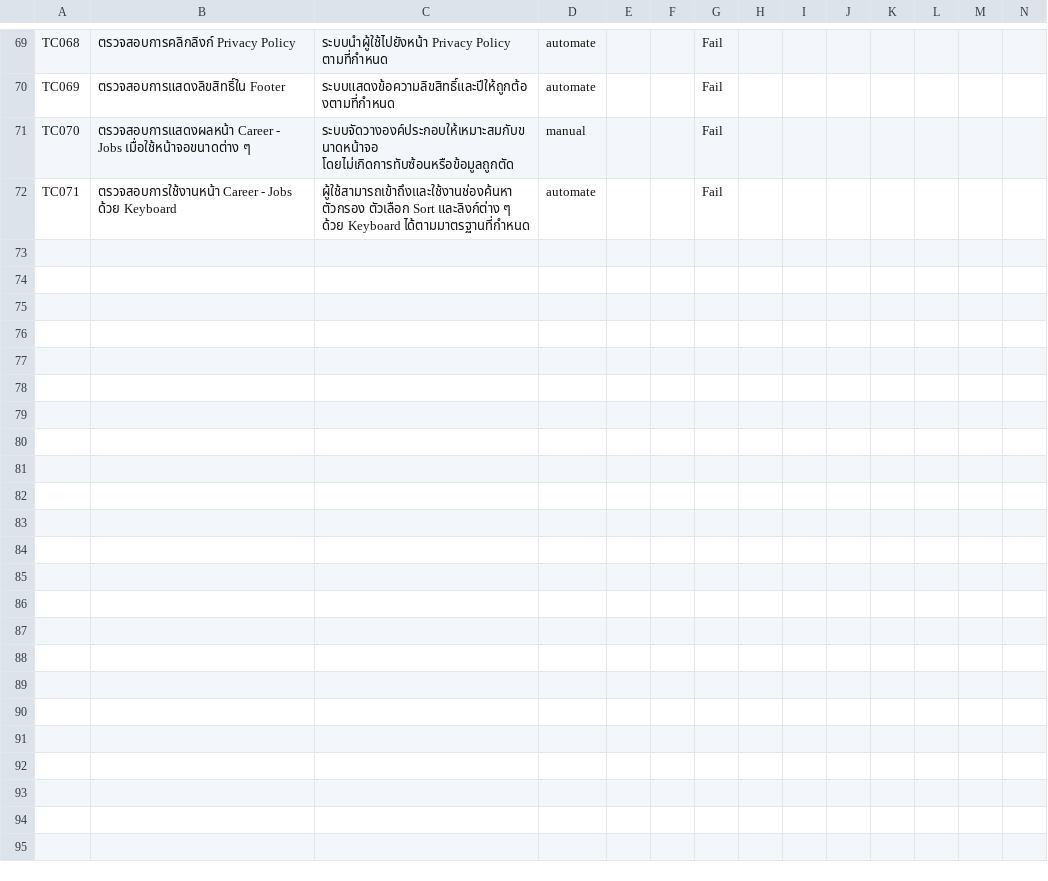
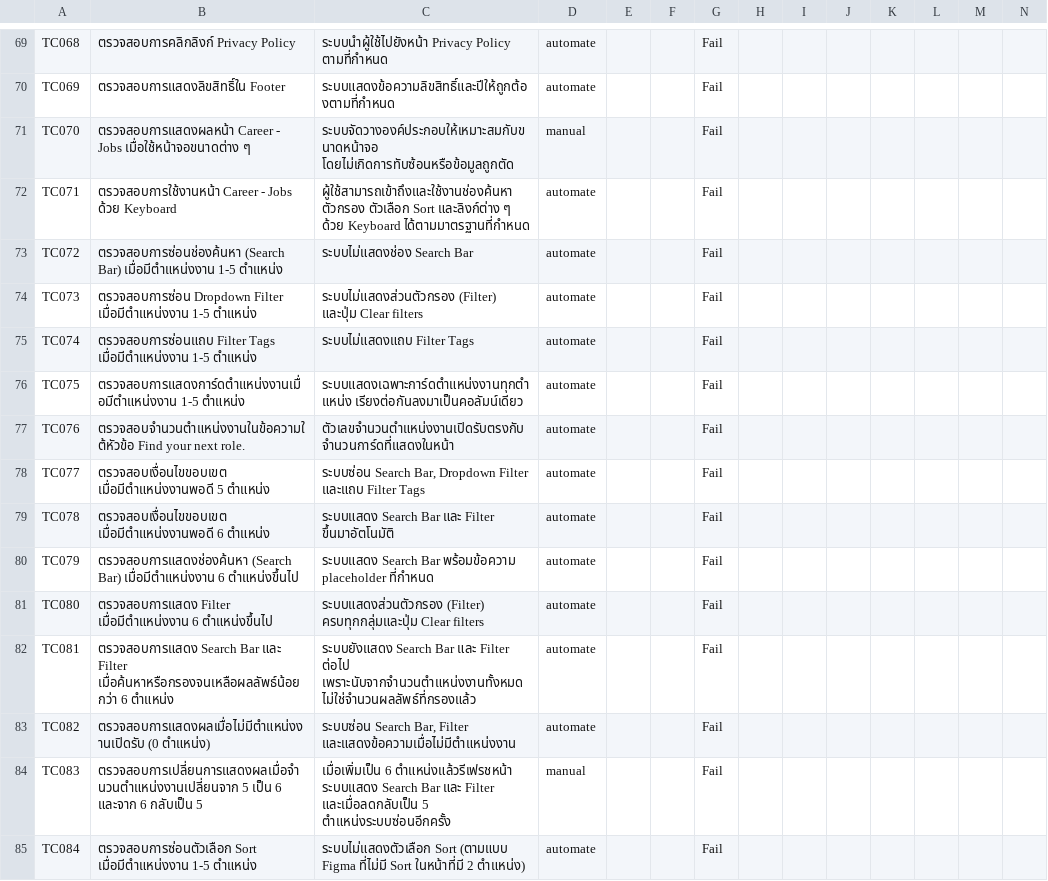
Before and after one commit to MinoYahuraV2/Jobs_Test_RobotFrameWork, a CSV file: data/testcases.csv, drawn as a sheet; only a part is shown, gaps mark what is left out; rows hold the shown columns only; the diff names each change by its address in the sheet, - before the commit and + after, or states it on an @@ line.

Commit message:
Add display-rule tests, fill Jobs page locators and real job data, drop Header and Ongoing cases

```diff
--- a/data/testcases.csv
+++ b/data/testcases.csv
+row 73: TC072 | ตรวจสอบการซ่อนช่องค้นหา (Search Bar) เมื่อมีตำแหน่งงาน 1-5 ตำแหน่ง | ระบบไม่แสดงช่อง Search Bar | automate |  |  | Fail
+row 74: TC073 | ตรวจสอบการซ่อน Dropdown Filter เมื่อมีตำแหน่งงาน 1-5 ตำแหน่ง | ระบบไม่แสดงส่วนตัวกรอง (Filter) และปุ่ม Clear filters | automate |  |  | Fail
+row 75: TC074 | ตรวจสอบการซ่อนแถบ Filter Tags เมื่อมีตำแหน่งงาน 1-5 ตำแหน่ง | ระบบไม่แสดงแถบ Filter Tags | automate |  |  | Fail
+row 76: TC075 | ตรวจสอบการแสดงการ์ดตำแหน่งงานเมื่อมีตำแหน่งงาน 1-5 ตำแหน่ง | ระบบแสดงเฉพาะการ์ดตำแหน่งงานทุกตำแหน่ง เรียงต่อกันลงมาเป็นคอลัมน์เดียว | automate |  |  | Fail
+row 77: TC076 | ตรวจสอบจำนวนตำแหน่งงานในข้อความใต้หัวข้อ Find your next role. | ตัวเลขจำนวนตำแหน่งงานเปิดรับตรงกับจำนวนการ์ดที่แสดงในหน้า | automate |  |  | Fail
+row 78: TC077 | ตรวจสอบเงื่อนไขขอบเขต เมื่อมีตำแหน่งงานพอดี 5 ตำแหน่ง | ระบบซ่อน Search Bar, Dropdown Filter และแถบ Filter Tags | automate |  |  | Fail
+row 79: TC078 | ตรวจสอบเงื่อนไขขอบเขต เมื่อมีตำแหน่งงานพอดี 6 ตำแหน่ง | ระบบแสดง Search Bar และ Filter ขึ้นมาอัตโนมัติ | automate |  |  | Fail
+row 80: TC079 | ตรวจสอบการแสดงช่องค้นหา (Search Bar) เมื่อมีตำแหน่งงาน 6 ตำแหน่งขึ้นไป | ระบบแสดง Search Bar พร้อมข้อความ placeholder ที่กำหนด | automate |  |  | Fail
+row 81: TC080 | ตรวจสอบการแสดง Filter เมื่อมีตำแหน่งงาน 6 ตำแหน่งขึ้นไป | ระบบแสดงส่วนตัวกรอง (Filter) ครบทุกกลุ่มและปุ่ม Clear filters | automate |  |  | Fail
+row 82: TC081 | ตรวจสอบการแสดง Search Bar และ Filter เมื่อค้นหาหรือกรองจนเหลือผลลัพธ์น้อยกว่า 6 ตำแหน่ง | ระบบยังแสดง Search Bar และ Filter ต่อไป เพราะนับจากจำนวนตำแหน่งงานทั้งหมด ไม่ใช่จำนวนผลลัพธ์ที่กรองแล้ว | automate |  |  | Fail
+row 83: TC082 | ตรวจสอบการแสดงผลเมื่อไม่มีตำแหน่งงานเปิดรับ (0 ตำแหน่ง) | ระบบซ่อน Search Bar, Filter และแสดงข้อความเมื่อไม่มีตำแหน่งงาน | automate |  |  | Fail
+row 84: TC083 | ตรวจสอบการเปลี่ยนการแสดงผลเมื่อจำนวนตำแหน่งงานเปลี่ยนจาก 5 เป็น 6 และจาก 6 กลับเป็น 5 | เมื่อเพิ่มเป็น 6 ตำแหน่งแล้วรีเฟรชหน้า ระบบแสดง Search Bar และ Filter และเมื่อลดกลับเป็น 5 ตำแหน่งระบบซ่อนอีกครั้ง | manual |  |  | Fail
+row 85: TC084 | ตรวจสอบการซ่อนตัวเลือก Sort เมื่อมีตำแหน่งงาน 1-5 ตำแหน่ง | ระบบไม่แสดงตัวเลือก Sort (ตามแบบ Figma ที่ไม่มี Sort ในหน้าที่มี 2 ตำแหน่ง) | automate |  |  | Fail
```
Also changed, not shown: 23 other files.
